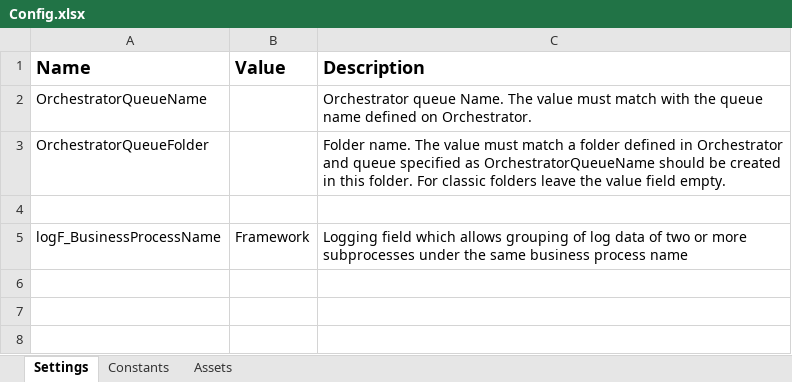
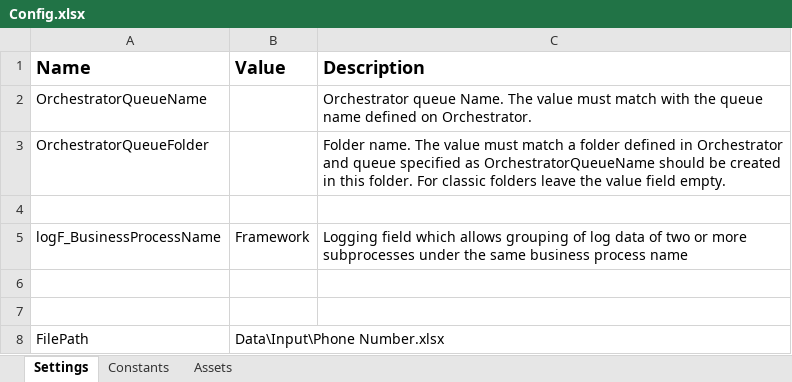
Before and after one commit to MohannadAjameih/REF_WhatsAppSend, an Excel workbook: Data/Config.xlsx, sheet Settings, drawn as a sheet; values as stored, in another font and other column widths than the file's, no borders; the diff names each change by its address in the sheet, - before the commit and + after, or states it on an @@ line.

```diff
--- a/Data/Config.xlsx (sheet Settings)
+++ b/Data/Config.xlsx (sheet Settings)
+row 6: (empty)
+row 7: (empty)
+row 8: FilePath | Data\Input\Phone Number.xlsx
```
Also changed, not shown: 27 other files.
